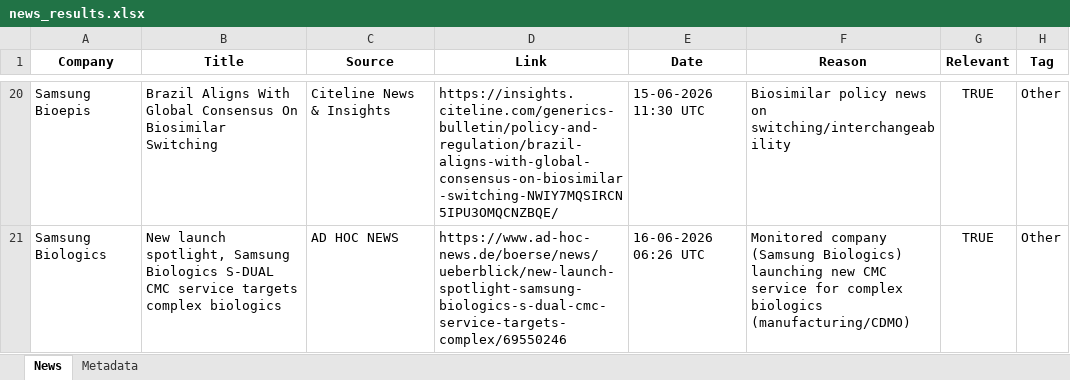
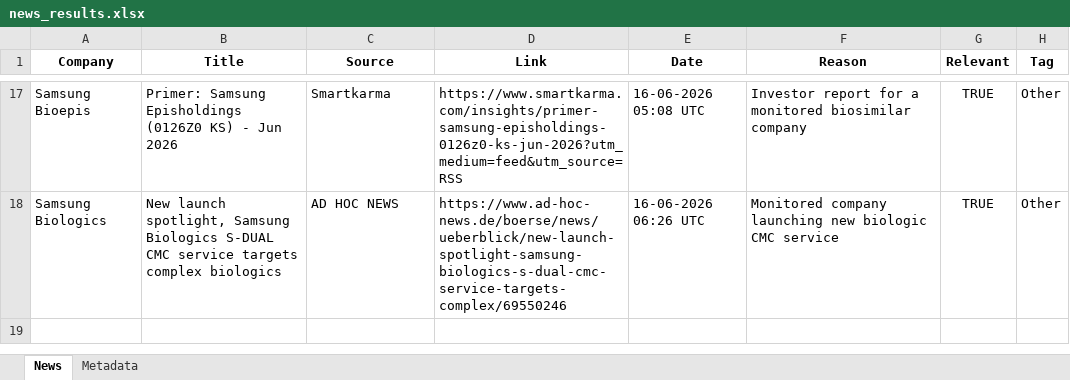
Before and after one commit to synapseKrishna/Ved, an Excel workbook: news_results.xlsx, sheet News, drawn as a sheet; only a part is shown, gaps mark what is left out; values as stored, in another font and other column widths than the file's, no borders; addresses are those after the commit; the diff covers the shown part only; the diff names each change by its address in the sheet, - before the commit and + after, or states it on an @@ line.

```diff
--- a/news_results.xlsx (sheet News)
+++ b/news_results.xlsx (sheet News)
-B17 (Title): Brazil Aligns With Global Consensus On Biosimilar Switching
+B17 (Title): Primer: Samsung Episholdings (0126Z0 KS) - Jun 2026
-C17 (Source): Citeline News & Insights
+C17 (Source): Smartkarma
-D17 (Link): https://insights.citeline.com/generics-bulletin/policy-and-regulation/brazil-aligns-with-global-consensus-on-biosimilar-switching-NWIY7MQSIRCN5IPU3OMQCNZBQE/
+D17 (Link): https://www.smartkarma.com/insights/primer-samsung-episholdings-0126z0-ks-jun-2026?utm_medium=feed&utm_source=RSS
-E17 (Date): 15-06-2026 11:30 UTC
+E17 (Date): 16-06-2026 05:08 UTC
-F17 (Reason): Biosimilar policy news on switching/interchangeability
+F17 (Reason): Investor report for a monitored biosimilar company
-F18 (Reason): Monitored company (Samsung Biologics) launching new CMC service for complex biologics (manufacturing/CDMO)
+F18 (Reason): Monitored company launching new biologic CMC service
```
Also changed, not shown: 6 added rows, 9 removed rows and 17 edited cells elsewhere in this sheet, sheet Metadata, news_results_raw.xlsx.
